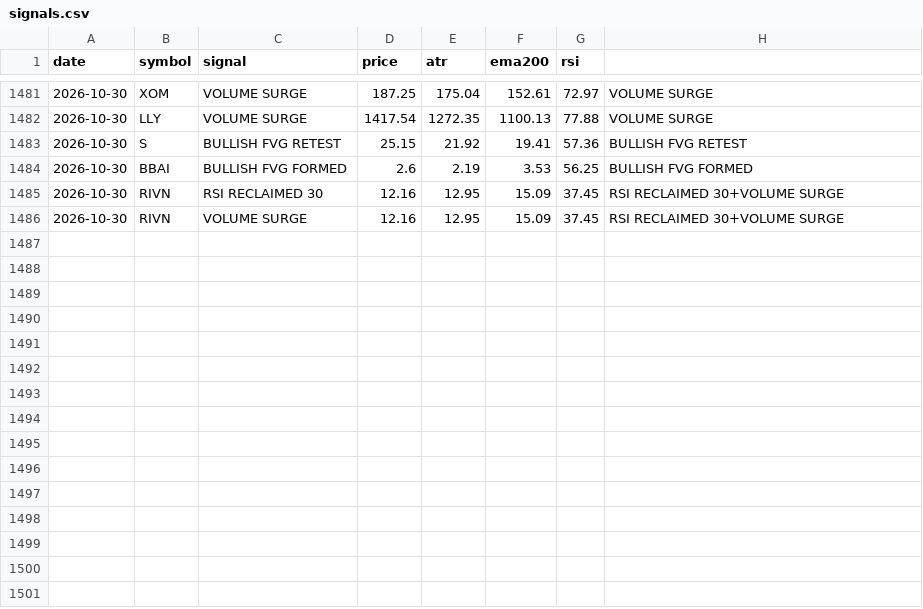
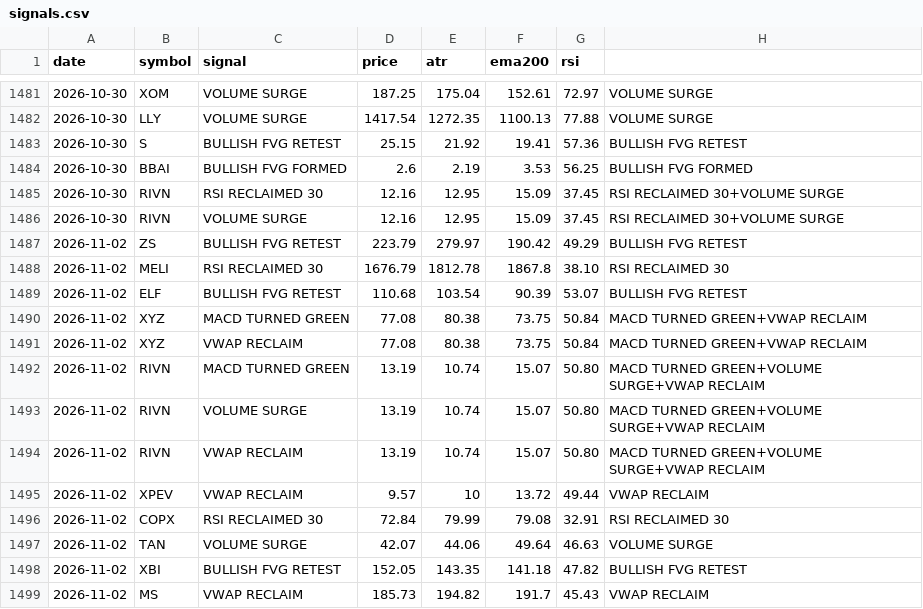
Before and after one commit to jakoel/trading-scanner, a CSV file: data/signals.csv, drawn as a sheet; only a part is shown, gaps mark what is left out; the diff names each change by its address in the sheet, - before the commit and + after, or states it on an @@ line.

```diff
--- a/data/signals.csv
+++ b/data/signals.csv
+row 1487: 2026-11-02 | ZS | BULLISH FVG RETEST | 223.79 | 279.97 | 190.42 | 49.29 | BULLISH FVG RETEST
+row 1488: 2026-11-02 | MELI | RSI RECLAIMED 30 | 1676.79 | 1812.78 | 1867.8 | 38.10 | RSI RECLAIMED 30
+row 1489: 2026-11-02 | ELF | BULLISH FVG RETEST | 110.68 | 103.54 | 90.39 | 53.07 | BULLISH FVG RETEST
+row 1490: 2026-11-02 | XYZ | MACD TURNED GREEN | 77.08 | 80.38 | 73.75 | 50.84 | MACD TURNED GREEN+VWAP RECLAIM
+row 1491: 2026-11-02 | XYZ | VWAP RECLAIM | 77.08 | 80.38 | 73.75 | 50.84 | MACD TURNED GREEN+VWAP RECLAIM
+row 1492: 2026-11-02 | RIVN | MACD TURNED GREEN | 13.19 | 10.74 | 15.07 | 50.80 | MACD TURNED GREEN+VOLUME SURGE+VWAP RECLAIM
+row 1493: 2026-11-02 | RIVN | VOLUME SURGE | 13.19 | 10.74 | 15.07 | 50.80 | MACD TURNED GREEN+VOLUME SURGE+VWAP RECLAIM
+row 1494: 2026-11-02 | RIVN | VWAP RECLAIM | 13.19 | 10.74 | 15.07 | 50.80 | MACD TURNED GREEN+VOLUME SURGE+VWAP RECLAIM
+row 1495: 2026-11-02 | XPEV | VWAP RECLAIM | 9.57 | 10 | 13.72 | 49.44 | VWAP RECLAIM
+row 1496: 2026-11-02 | COPX | RSI RECLAIMED 30 | 72.84 | 79.99 | 79.08 | 32.91 | RSI RECLAIMED 30
+row 1497: 2026-11-02 | TAN | VOLUME SURGE | 42.07 | 44.06 | 49.64 | 46.63 | VOLUME SURGE
+row 1498: 2026-11-02 | XBI | BULLISH FVG RETEST | 152.05 | 143.35 | 141.18 | 47.82 | BULLISH FVG RETEST
+row 1499: 2026-11-02 | MS | VWAP RECLAIM | 185.73 | 194.82 | 191.7 | 45.43 | VWAP RECLAIM
```
Also changed, not shown: 1 other file.
